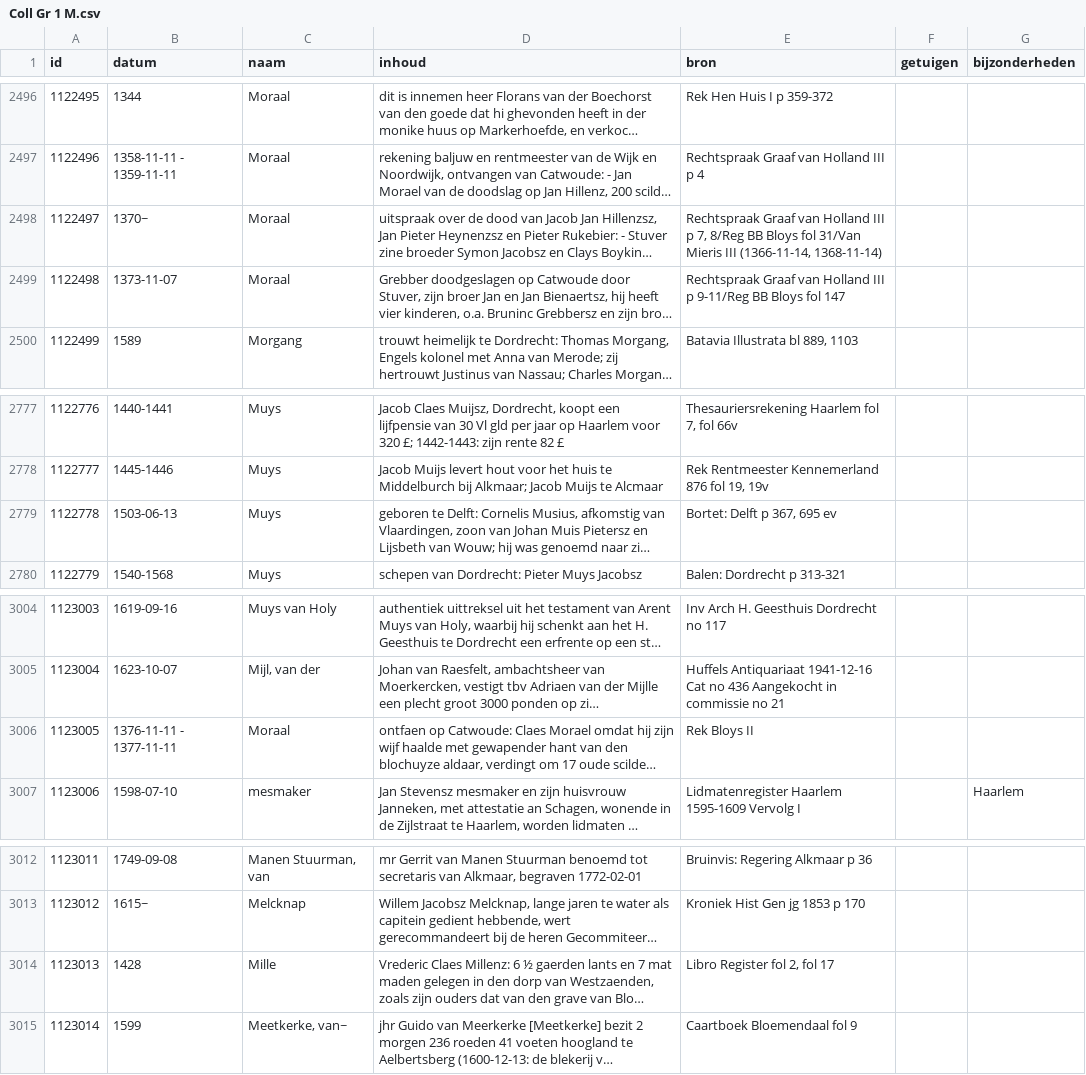
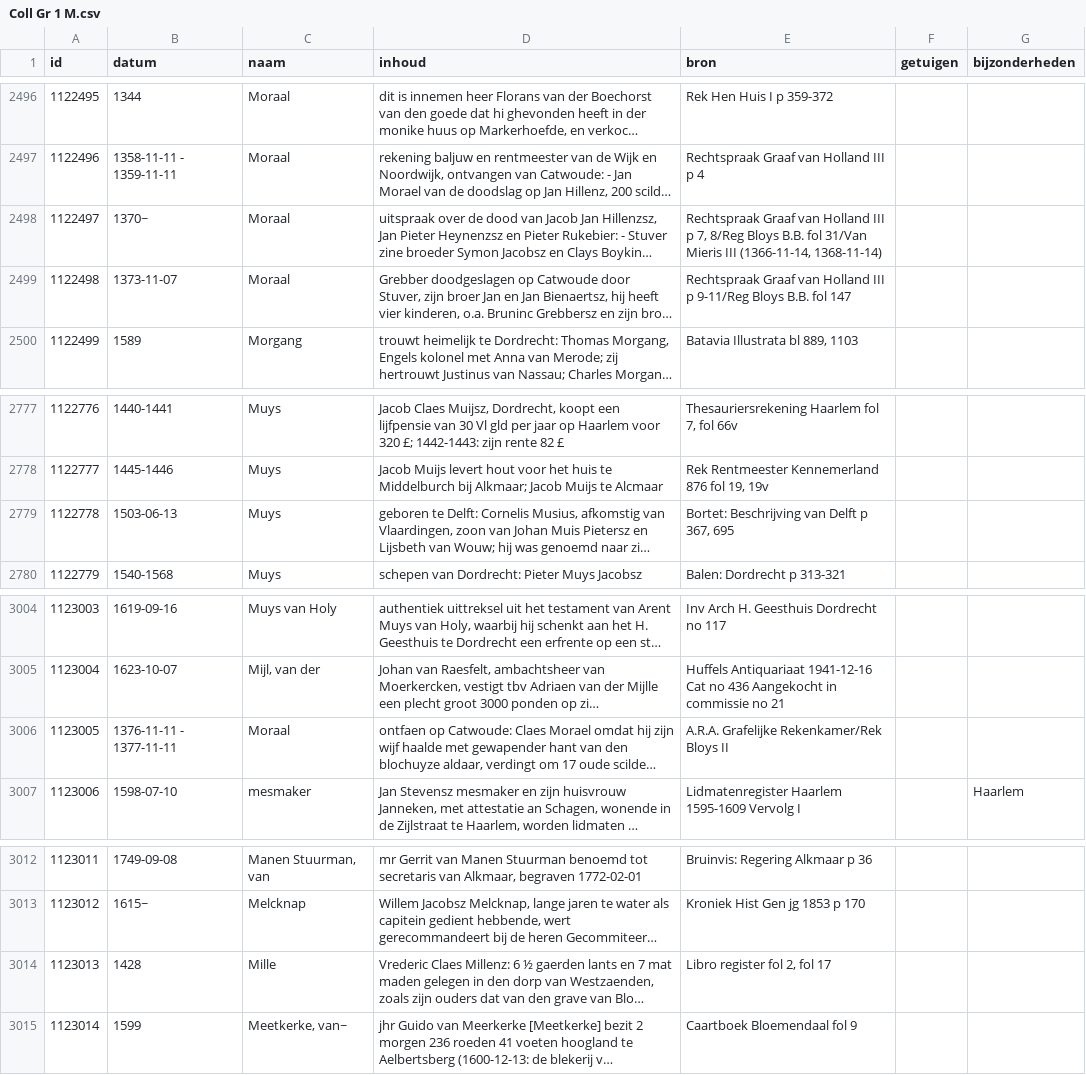
Before and after one commit to collectiegroesbeek/collectiegroesbeek-data, a CSV file: Coll Gr 1 M.csv, drawn as a sheet; only a part is shown, gaps mark what is left out; long unchanged cells end in …; the diff names each change by its address in the sheet, - before the commit and + after, or states it on an @@ line.

```diff
--- a/Coll Gr 1 M.csv
+++ b/Coll Gr 1 M.csv
-E2498 (bron): …7, 8/Reg BB Bloys fol 31/Van…
+E2498 (bron): …7, 8/Reg Bloys B.B. fol 31/Van…
-E2499 (bron): …p 9-11/Reg BB Bloys fol 147
+E2499 (bron): …p 9-11/Reg Bloys B.B. fol 147
-E2779 (bron): Bortet: Delft p 367, 695 ev
+E2779 (bron): Bortet: Beschrijving van Delft p 367, 695
-E3006 (bron): Rek Bloys II
+E3006 (bron): A.R.A. Grafelijke Rekenkamer/Rek Bloys II
-E3014 (bron): Libro Register fol 2, fol 17
+E3014 (bron): Libro register fol 2, fol 17
```
Also changed, not shown: Coll Gr 1 N O.csv, Coll Gr 1 R.csv, 17 other files.
